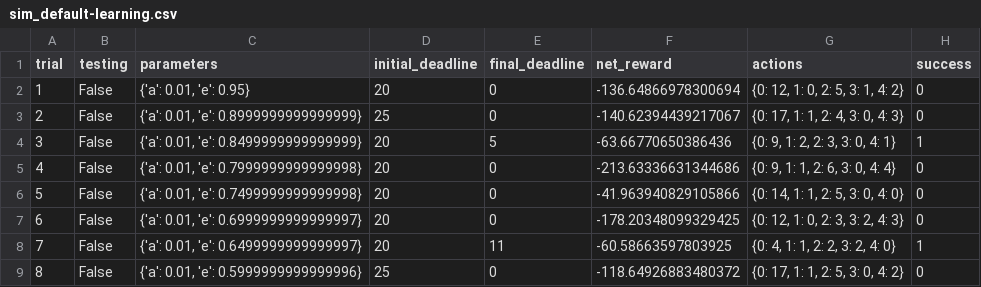
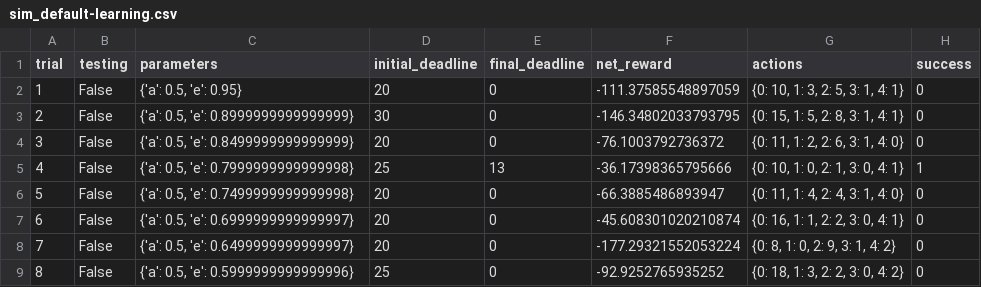
Before and after one commit to DimasAdinugroho/machine-learning-nanodegree, a CSV file: smartcab/logs/sim_default-learning.csv, drawn as a sheet; only a part is shown; the diff covers the shown part only.

Commit message:
update reinforcement learning: after review 1

```diff
--- a/smartcab/logs/sim_default-learning.csv
+++ b/smartcab/logs/sim_default-learning.csv
@@ -1,9 +1,9 @@
 trial,testing,parameters,initial_deadline,final_deadline,net_reward,actions,success
-1,False,"{'a': 0.01, 'e': 0.95}",20,0,-136.64866978300694,"{0: 12, 1: 0, 2: 5, 3: 1, 4: 2}",0
-2,False,"{'a': 0.01, 'e': 0.8999999999999999}",25,0,-140.62394439217067,"{0: 17, 1: 1, 2: 4, 3: 0, 4: 3}",0
-3,False,"{'a': 0.01, 'e': 0.8499999999999999}",20,5,-63.66770650386436,"{0: 9, 1: 2, 2: 3, 3: 0, 4: 1}",1
-4,False,"{'a': 0.01, 'e': 0.7999999999999998}",20,0,-213.63336631344686,"{0: 9, 1: 1, 2: 6, 3: 0, 4: 4}",0
-5,False,"{'a': 0.01, 'e': 0.7499999999999998}",20,0,-41.963940829105866,"{0: 14, 1: 1, 2: 5, 3: 0, 4: 0}",0
-6,False,"{'a': 0.01, 'e': 0.6999999999999997}",20,0,-178.20348099329425,"{0: 12, 1: 0, 2: 3, 3: 2, 4: 3}",0
-7,False,"{'a': 0.01, 'e': 0.6499999999999997}",20,11,-60.58663597803925,"{0: 4, 1: 1, 2: 2, 3: 2, 4: 0}",1
-8,False,"{'a': 0.01, 'e': 0.5999999999999996}",25,0,-118.64926883480372,"{0: 17, 1: 1, 2: 5, 3: 0, 4: 2}",0
+1,False,"{'a': 0.5, 'e': 0.95}",20,0,-111.37585548897059,"{0: 10, 1: 3, 2: 5, 3: 1, 4: 1}",0
+2,False,"{'a': 0.5, 'e': 0.8999999999999999}",30,0,-146.34802033793795,"{0: 15, 1: 5, 2: 8, 3: 1, 4: 1}",0
+3,False,"{'a': 0.5, 'e': 0.8499999999999999}",20,0,-76.1003792736372,"{0: 11, 1: 2, 2: 6, 3: 1, 4: 0}",0
+4,False,"{'a': 0.5, 'e': 0.7999999999999998}",25,13,-36.17398365795666,"{0: 10, 1: 0, 2: 1, 3: 0, 4: 1}",1
+5,False,"{'a': 0.5, 'e': 0.7499999999999998}",20,0,-66.3885486893947,"{0: 11, 1: 4, 2: 4, 3: 1, 4: 0}",0
+6,False,"{'a': 0.5, 'e': 0.6999999999999997}",20,0,-45.608301020210874,"{0: 16, 1: 1, 2: 2, 3: 0, 4: 1}",0
+7,False,"{'a': 0.5, 'e': 0.6499999999999997}",20,0,-177.29321552053224,"{0: 8, 1: 0, 2: 9, 3: 1, 4: 2}",0
+8,False,"{'a': 0.5, 'e': 0.5999999999999996}",25,0,-92.9252765935252,"{0: 18, 1: 3, 2: 2, 3: 0, 4: 2}",0
```
Also changed, not shown: 87 edited cells elsewhere in this file, 5 other files.
